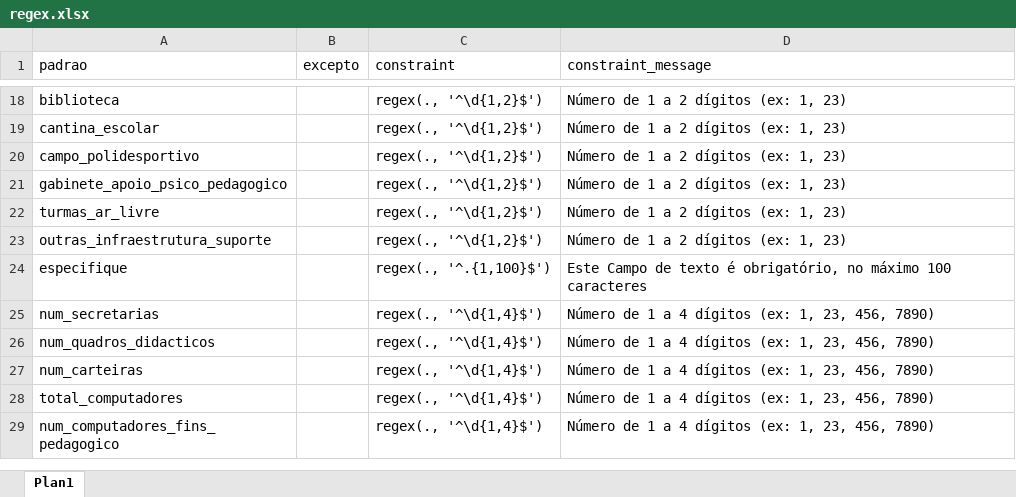
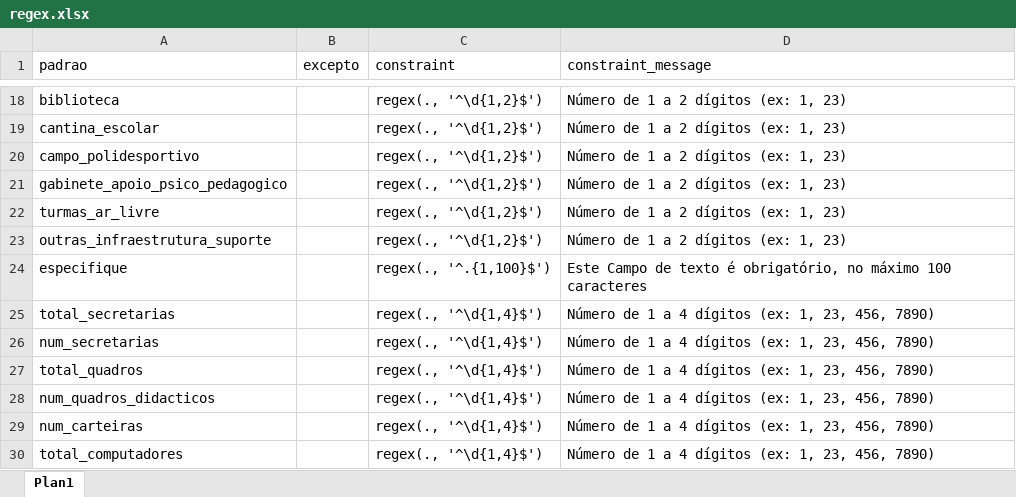
Before and after one commit to ivanydev/conversor-pat2, an Excel workbook: regex.xlsx, sheet Plan1, drawn as a sheet; only a part is shown, gaps mark what is left out; the shorter side is filled out with more unchanged rows; values as stored, in another font and other column widths than the file's, no borders; the diff names each change by its address in the sheet, - before the commit and + after, or states it on an @@ line.

```diff
--- a/regex.xlsx (sheet Plan1)
+++ b/regex.xlsx (sheet Plan1)
+row 25: total_secretarias |  | regex(., '^\d{1,4}$') | Número de 1 a 4 dígitos (ex: 1, 23, 456, 7890)
+row 27: total_quadros |  | regex(., '^\d{1,4}$') | Número de 1 a 4 dígitos (ex: 1, 23, 456, 7890)
```
Also changed, not shown: Choices.xlsx, selects.xlsx.
